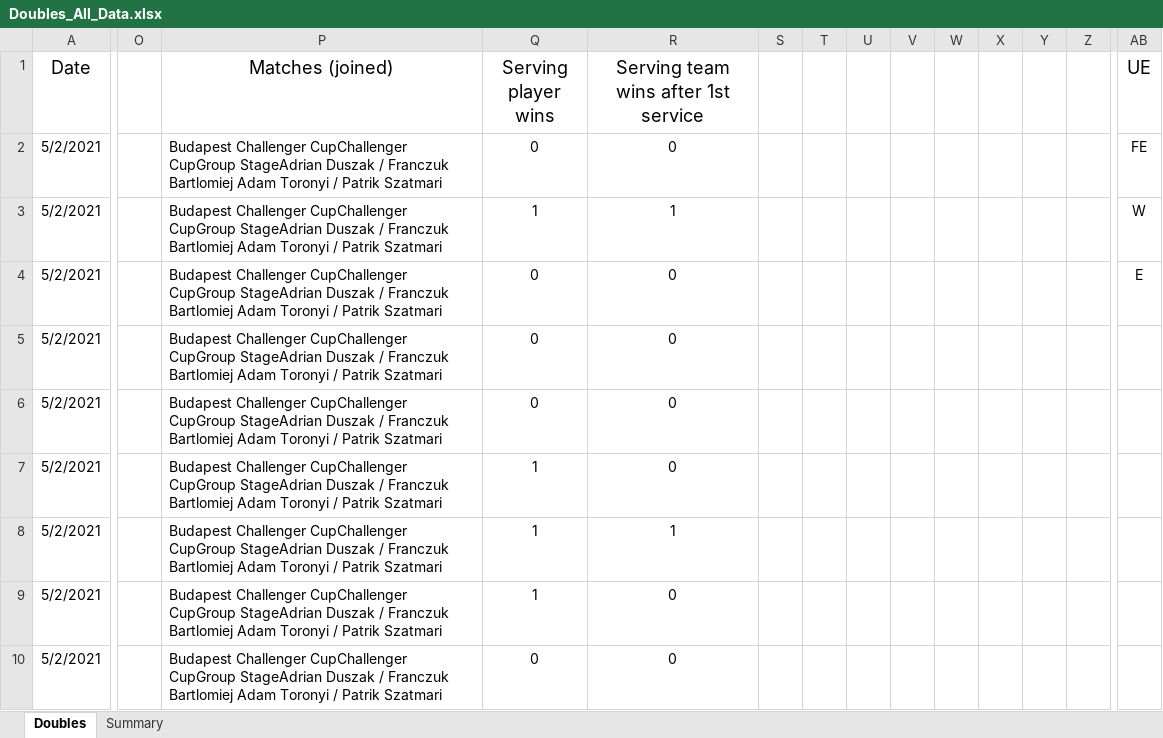
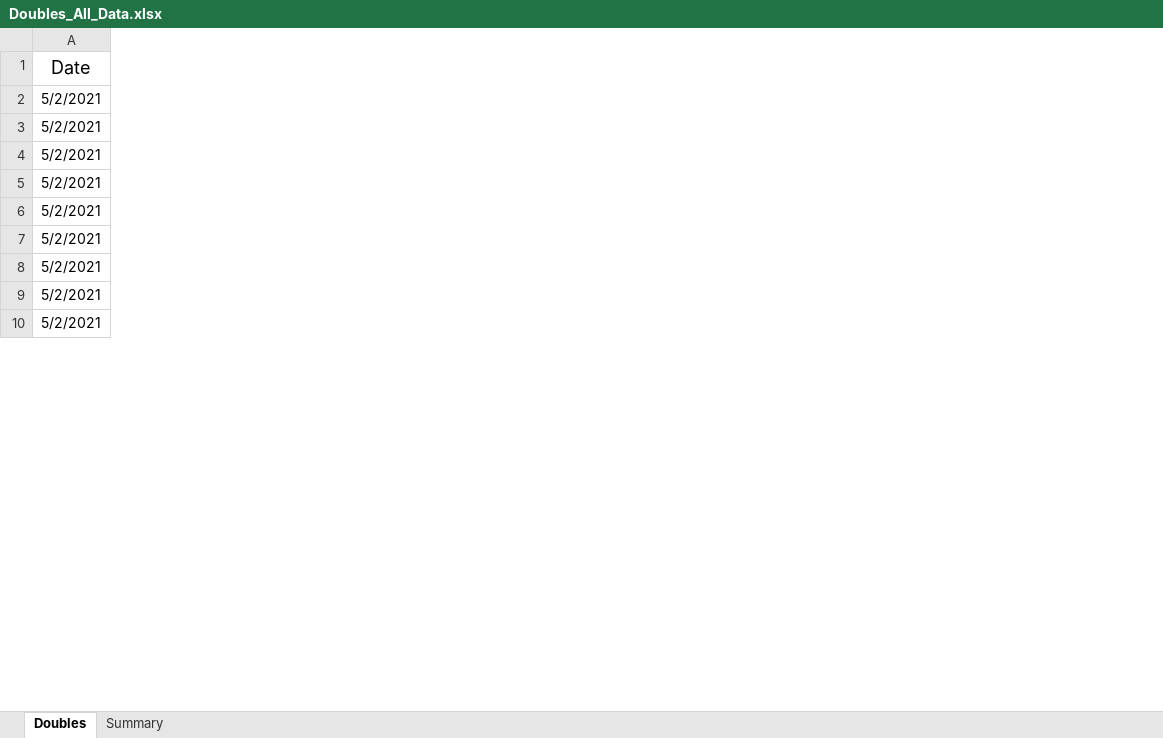
Before and after one commit to barnabasnemeth/Service-Analysis, an Excel workbook: Doubles_All_Data.xlsx, sheet Doubles, drawn as a sheet; only a part is shown, gaps mark what is left out; values as stored, in another font and other column widths than the file's, no borders; conditional formats and table styles not drawn; the diff covers the shown part only; the diff names each change by its address in the sheet, - before the commit and + after, or states it on an @@ line.

```diff
--- a/Doubles_All_Data.xlsx (sheet Doubles)
+++ b/Doubles_All_Data.xlsx (sheet Doubles)
-column O, empty
-column P (Matches (joined)), rows 2-10: all Budapest Challenger CupChallenger CupGroup StageAdrian Duszak / Franczuk Bartlomiej Adam Toronyi / Patrik Szatmari
-column Q (Serving player wins), rows 2-10: 0 | 1 | 0 | 0 | 0 | 1 | 1 | 1 | 0
-column R, rows 1-10: Serving team wins after 1st service | 0 | 1 | 0 | 0 | 0 | 0 | 1 | 0 | 0
-column S, empty
-column T, empty
-column U, empty
-column V, empty
-column W, empty
-column X, empty
-column Y, empty
-column Z, empty
-column AB (UE), rows 2-4: FE | W | E
```
Also changed, not shown: 2 removed columns elsewhere in this sheet, sheet Summary, hidden cells, All_Data.xlsx, 1 other file.
